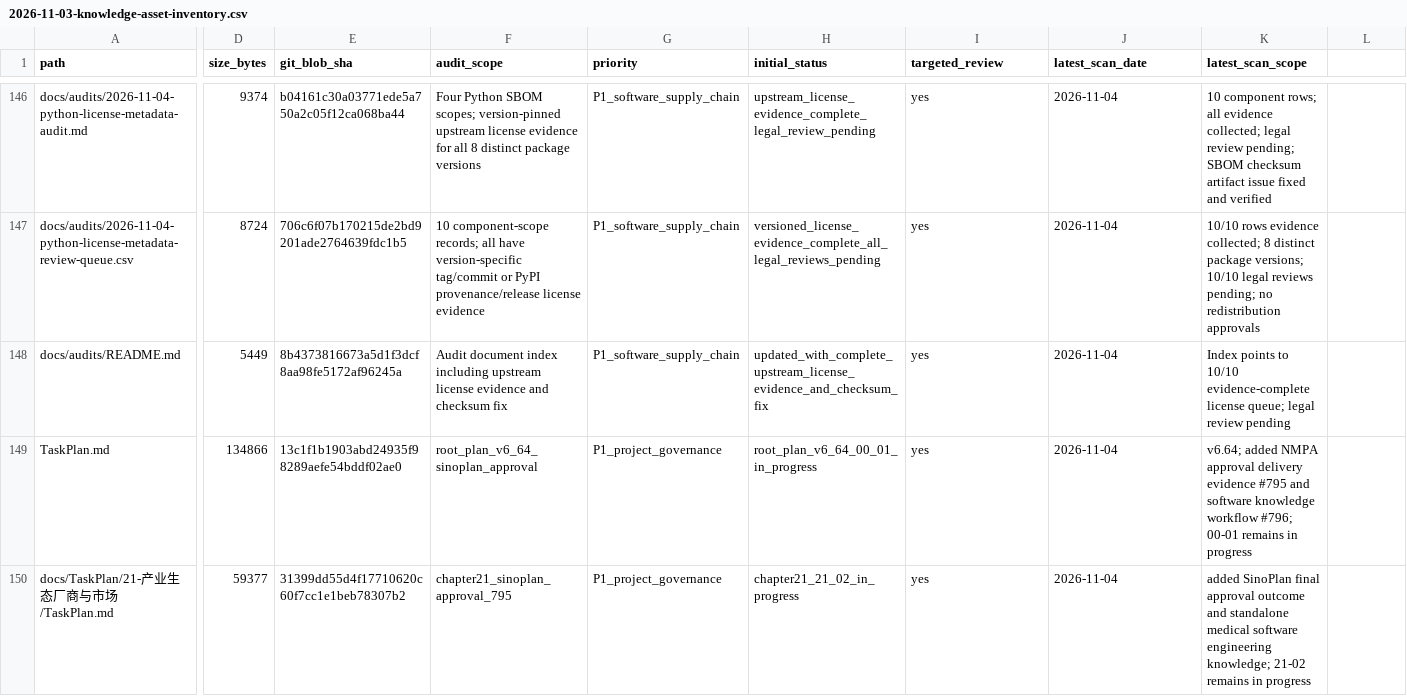
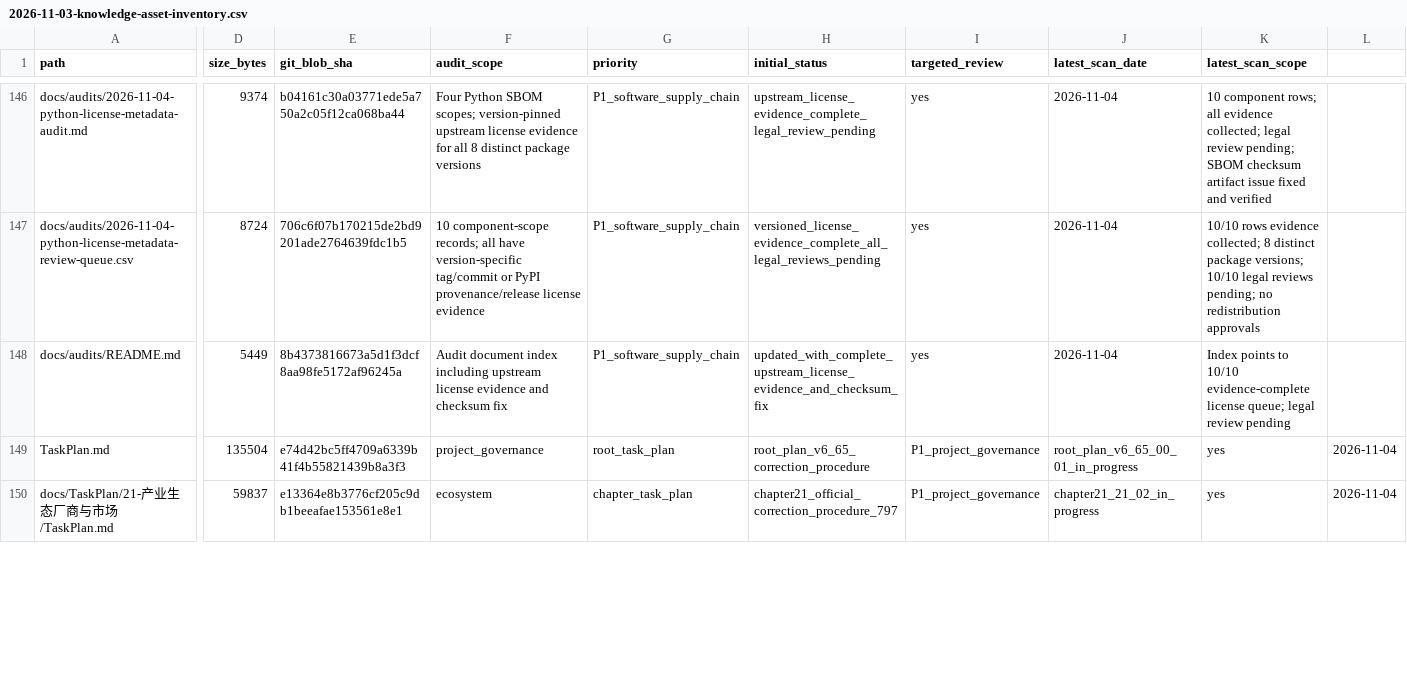
Before and after one commit to rexyll/robot_knowledgebasement, a CSV file: docs/audits/2026-11-03-knowledge-asset-inventory.csv, drawn as a sheet; only a part is shown, gaps mark what is left out; the diff covers the shown part only; the diff names each change by its address in the sheet, - before the commit and + after, or states it on an @@ line.

Commit message:
Refresh asset inventory for NMPA correction procedure research

```diff
--- a/docs/audits/2026-11-03-knowledge-asset-inventory.csv
+++ b/docs/audits/2026-11-03-knowledge-asset-inventory.csv
-D149 (size_bytes): 134866
+D149 (size_bytes): 135504
-E149 (git_blob_sha): 13c1f1b1903abd24935f98289aefe54bddf02ae0
+E149 (git_blob_sha): e74d42bc5ff4709a6339b41f4b55821439b8a3f3
-F149 (audit_scope): root_plan_v6_64_sinoplan_approval
+F149 (audit_scope): project_governance
-G149 (priority): P1_project_governance
+G149 (priority): root_task_plan
-H149 (initial_status): root_plan_v6_64_00_01_in_progress
+H149 (initial_status): root_plan_v6_65_correction_procedure
-I149:I150 (targeted_review): yes
+I149:I150 (targeted_review): P1_project_governance
-J149 (latest_scan_date): 2026-11-04
+J149 (latest_scan_date): root_plan_v6_65_00_01_in_progress
-K149 (latest_scan_scope): v6.64; added NMPA approval delivery evidence #795 and software knowledge workflow #796; 00-01 remains in progress
+K149 (latest_scan_scope): yes
-L149:L150: (empty)
+L149:L150: 2026-11-04
-D150 (size_bytes): 59377
+D150 (size_bytes): 59837
-E150 (git_blob_sha): 31399dd55d4f17710620c60f7cc1e1beb78307b2
+E150 (git_blob_sha): e13364e8b3776cf205c9db1beeafae153561e8e1
-F150 (audit_scope): chapter21_sinoplan_approval_795
+F150 (audit_scope): ecosystem
-G150 (priority): P1_project_governance
+G150 (priority): chapter_task_plan
-H150 (initial_status): chapter21_21_02_in_progress
+H150 (initial_status): chapter21_official_correction_procedure_797
-J150 (latest_scan_date): 2026-11-04
+J150 (latest_scan_date): chapter21_21_02_in_progress
-K150 (latest_scan_scope): added SinoPlan final approval outcome and standalone medical software engineering knowledge; 21-02 remains in progress
+K150 (latest_scan_scope): yes
```
Also changed, not shown: 32 edited cells elsewhere in this file.
